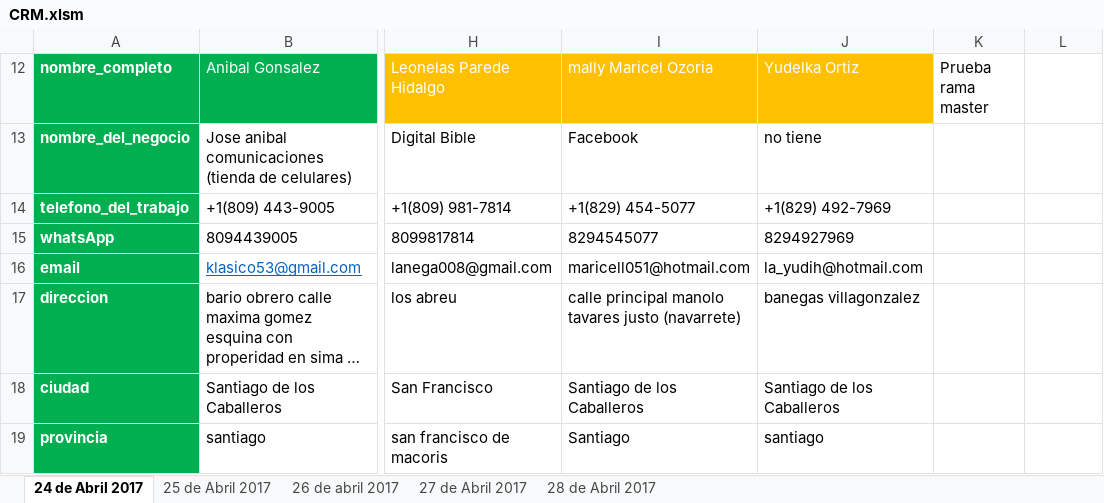
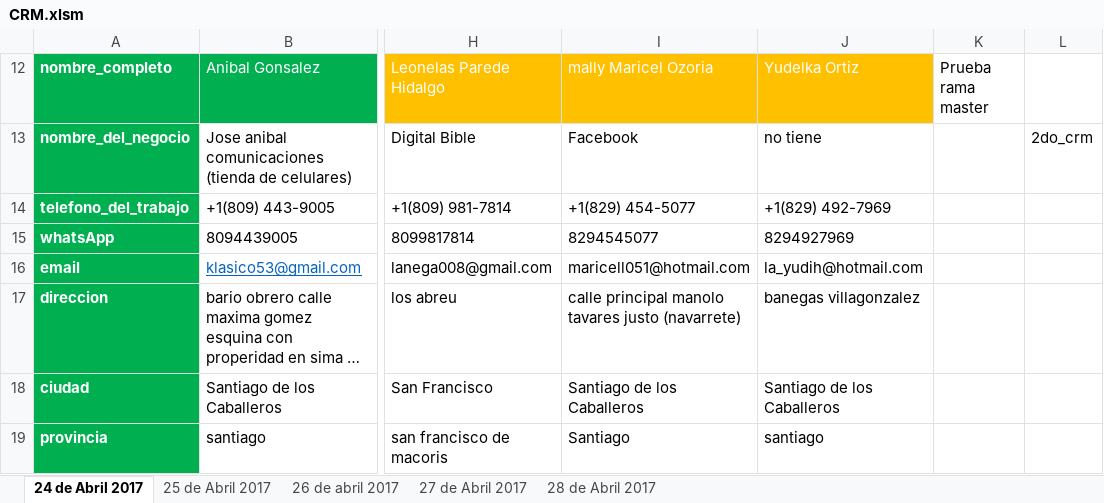
Before and after one commit to david-minaya/CRM, an Excel workbook: CRM.xlsm, sheet 24 de Abril 2017, drawn as a sheet; only a part is shown, gaps mark what is left out; long unchanged cells end in …; values as stored, in another font and other column widths than the file's, no borders; conditional formats and table styles not drawn; the diff names each change by its address in the sheet, - before the commit and + after, or states it on an @@ line.

Commit message:
commit rama master

```diff
--- a/CRM.xlsm (sheet 24 de Abril 2017)
+++ b/CRM.xlsm (sheet 24 de Abril 2017)
-L13: (empty)
+L13: 2do_crm
```
Also changed, not shown: hidden cells.
